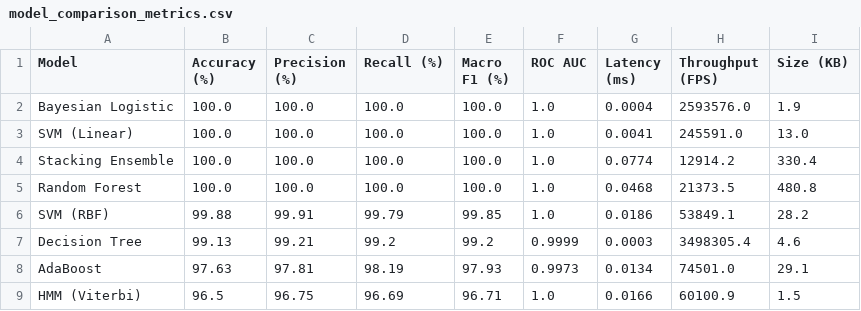
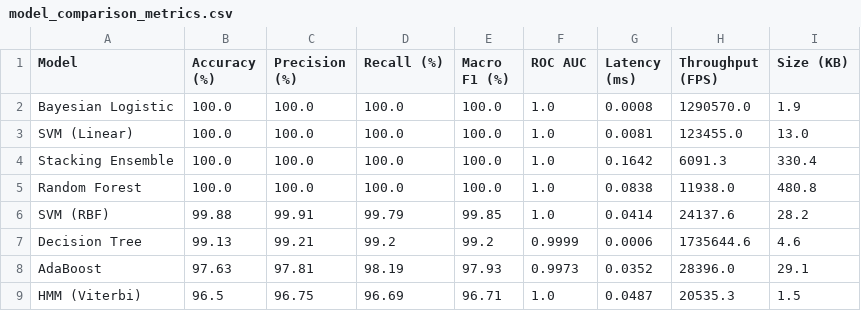
Before and after one commit to bankutech/Real-Time-Drowsiness-Detection-and-Alert-System, a CSV file: outputs/evaluation/model_comparison_metrics.csv, drawn as a sheet.

```diff
--- a/outputs/evaluation/model_comparison_metrics.csv
+++ b/outputs/evaluation/model_comparison_metrics.csv
@@ -1,9 +1,9 @@
 Model,Accuracy (%),Precision (%),Recall (%),Macro F1 (%),ROC AUC,Latency (ms),Throughput (FPS),Size (KB)
-Bayesian Logistic,100.0,100.0,100.0,100.0,1.0,0.0004,2593576.0,1.9
-SVM (Linear),100.0,100.0,100.0,100.0,1.0,0.0041,245591.0,13.0
-Stacking Ensemble,100.0,100.0,100.0,100.0,1.0,0.0774,12914.2,330.4
-Random Forest,100.0,100.0,100.0,100.0,1.0,0.0468,21373.5,480.8
-SVM (RBF),99.88,99.91,99.79,99.85,1.0,0.0186,53849.1,28.2
-Decision Tree,99.13,99.21,99.2,99.2,0.9999,0.0003,3498305.4,4.6
-AdaBoost,97.63,97.81,98.19,97.93,0.9973,0.0134,74501.0,29.1
-HMM (Viterbi),96.5,96.75,96.69,96.71,1.0,0.0166,60100.9,1.5
+Bayesian Logistic,100.0,100.0,100.0,100.0,1.0,0.0008,1290570.0,1.9
+SVM (Linear),100.0,100.0,100.0,100.0,1.0,0.0081,123455.0,13.0
+Stacking Ensemble,100.0,100.0,100.0,100.0,1.0,0.1642,6091.3,330.4
+Random Forest,100.0,100.0,100.0,100.0,1.0,0.0838,11938.0,480.8
+SVM (RBF),99.88,99.91,99.79,99.85,1.0,0.0414,24137.6,28.2
+Decision Tree,99.13,99.21,99.2,99.2,0.9999,0.0006,1735644.6,4.6
+AdaBoost,97.63,97.81,98.19,97.93,0.9973,0.0352,28396.0,29.1
+HMM (Viterbi),96.5,96.75,96.69,96.71,1.0,0.0487,20535.3,1.5
```
Also changed, not shown: outputs/alert_log.csv, outputs/evaluation/model_comparison_report.csv, 7 other files.
